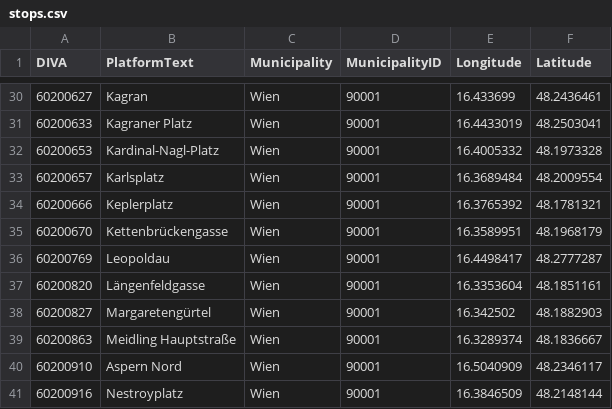
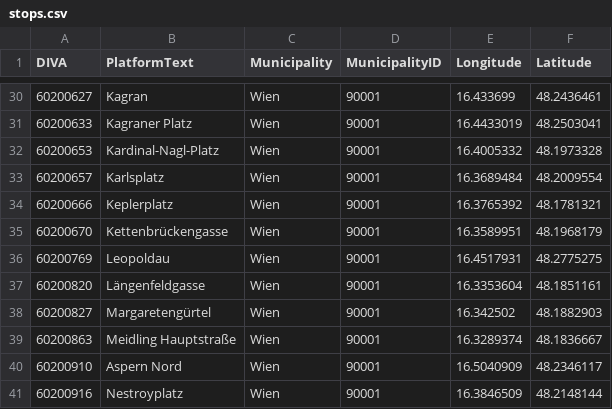
Before and after one commit to msonnberger/info-vis, a CSV file: gtfs/filtered/stops.csv, drawn as a sheet; only a part is shown, gaps mark what is left out; the diff covers the shown part only.

```diff
--- a/gtfs/filtered/stops.csv
+++ b/gtfs/filtered/stops.csv
@@ -35,3 +35,3 @@ DIVA,PlatformText,Municipality,MunicipalityID,Longitude,Latitude
 60200670,Kettenbrückengasse,Wien,90001,16.3589951,48.1968179
-60200769,Leopoldau,Wien,90001,16.4498417,48.2777287
+60200769,Leopoldau,Wien,90001,16.4517931,48.2775275
 60200820,Längenfeldgasse,Wien,90001,16.3353604,48.1851161
```
Also changed, not shown: 18 edited cells elsewhere in this file.
